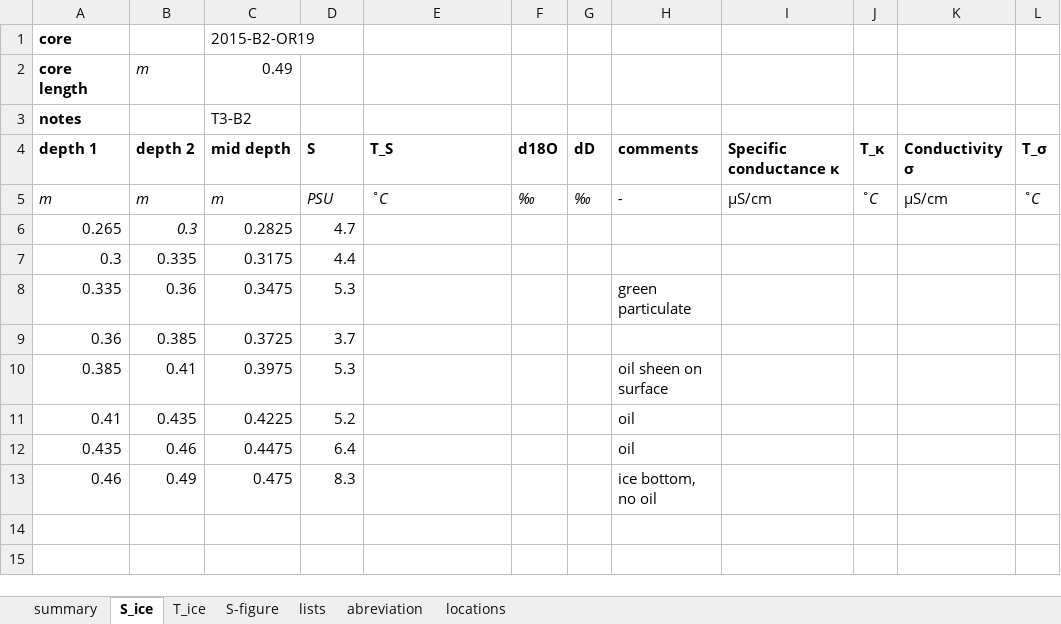
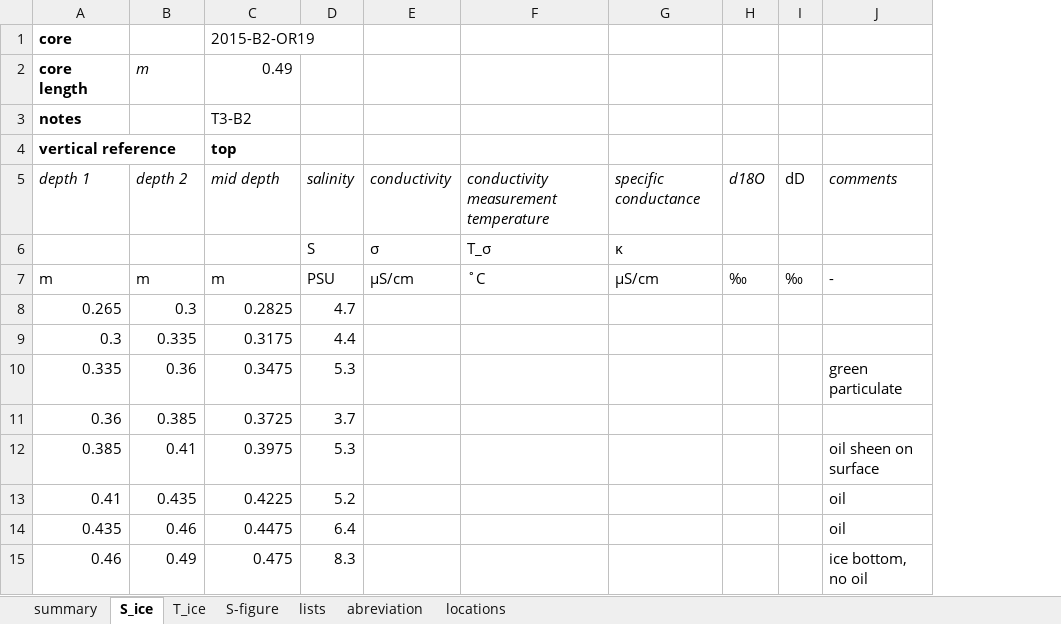
Before and after one commit to megavolts/PySIC, an Excel workbook: data_sample/ice_cores/2015-B2-OR19.xlsx, sheet S_ice, drawn as a sheet; values as stored, in another font and other column widths than the file's, no borders; removed rows and columns are numbered as before the commit, all else as after; the diff names each change by its address in the sheet, - before the commit and + after, or states it on an @@ line.

```diff
--- a/data_sample/ice_cores/2015-B2-OR19.xlsx (sheet S_ice)
+++ b/data_sample/ice_cores/2015-B2-OR19.xlsx (sheet S_ice)
+column E, row 5: conductivity; row 7: µS/cm
+column G, row 5: specific conductance; row 7: µS/cm
-column I, rows 4-5: Specific conductance κ | µS/cm
-column J, rows 4-5: T_κ | ˚C
-column K, rows 4-5: Conductivity σ | µS/cm
-column L, rows 4-5: T_σ | ˚C
+row 4: vertical reference |  | top
@@ A5:D5 bold: on → off, italic: off → on @@
-D5: S
+D5: salinity
-F5: T_S
+F5: conductivity measurement temperature
@@ F5 bold: on → off, italic: off → on @@
-H5:J5 bold: on
+H5:J5 bold: off
-H5 italic: off
+H5 italic: on
-J5 italic: off
+J5 italic: on
+row 6:  |  |  | S | σ | T_σ | κ
-A7:D7 italic: on
+A7:D7 italic: off
-F7 italic: on
+F7 italic: off
-H7:J7 italic: on
+H7:J7 italic: off
-B8 italic: on
+B8 italic: off
```
Also changed, not shown: sheet T_ice, sheet summary, charts or pictures, data_sample/ice_cores/2015-B1-OR19.xlsx, 13 other files.
